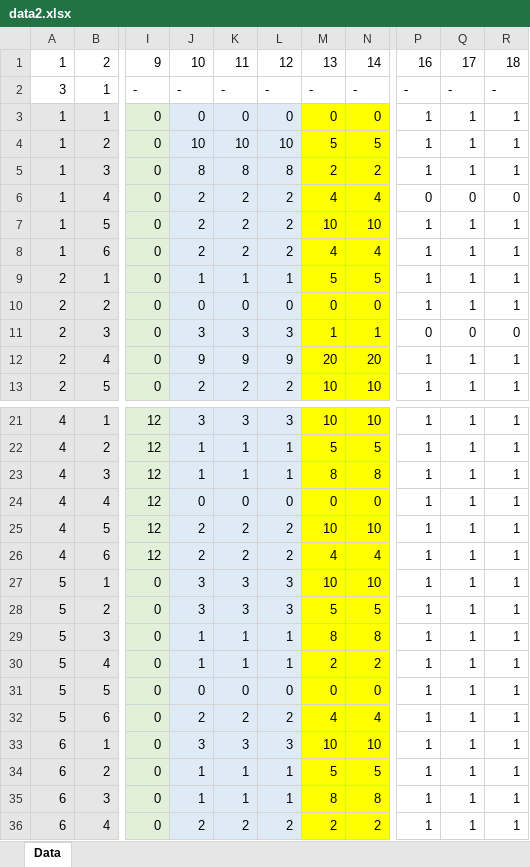
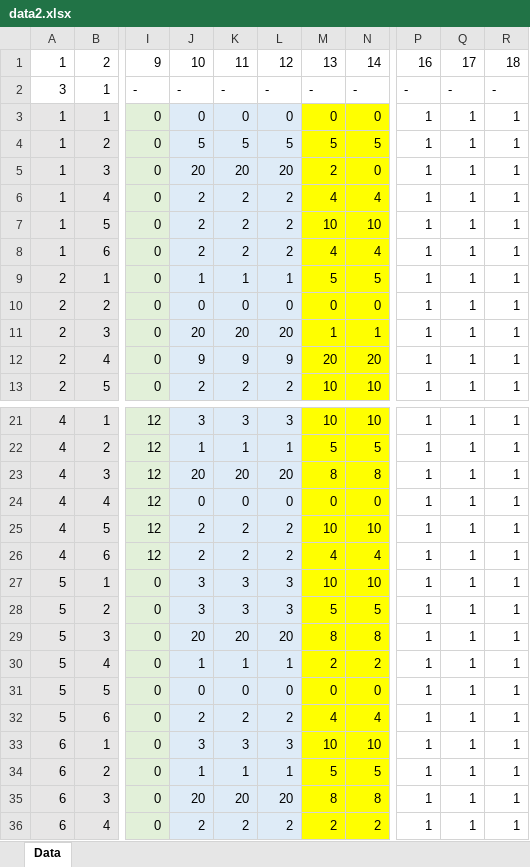
Before and after one commit to brdrbr/Multicriteria-disaster-management-model, an Excel workbook: data2.xlsx, sheet Data, drawn as a sheet; only a part is shown, gaps mark what is left out; values as stored, in another font and other column widths than the file's, no borders; the diff names each change by its address in the sheet, - before the commit and + after, or states it on an @@ line.

Commit message:
new data definition, scaling updated

```diff
--- a/data2.xlsx (sheet Data)
+++ b/data2.xlsx (sheet Data)
-J4: 10
+J4: 5
-K4: 10
+K4: 5
-L4: 10
+L4: 5
-J5: 8
+J5: 20
-K5: 8
+K5: 20
-L5: 8
+L5: 20
-N5: 2
+N5: 0
-P6: 0
+P6: 1
-Q6: 0
+Q6: 1
-R6: 0
+R6: 1
-J11: 3
+J11: 20
-K11: 3
+K11: 20
-L11: 3
+L11: 20
-P11: 0
+P11: 1
-Q11: 0
+Q11: 1
-R11: 0
+R11: 1
-J23: 1
+J23: 20
-K23: 1
+K23: 20
-L23: 1
+L23: 20
-J29: 1
+J29: 20
-K29: 1
+K29: 20
-L29: 1
+L29: 20
-J35: 1
+J35: 20
-K35: 1
+K35: 20
-L35: 1
+L35: 20
```
Also changed, not shown: 1 other file.
